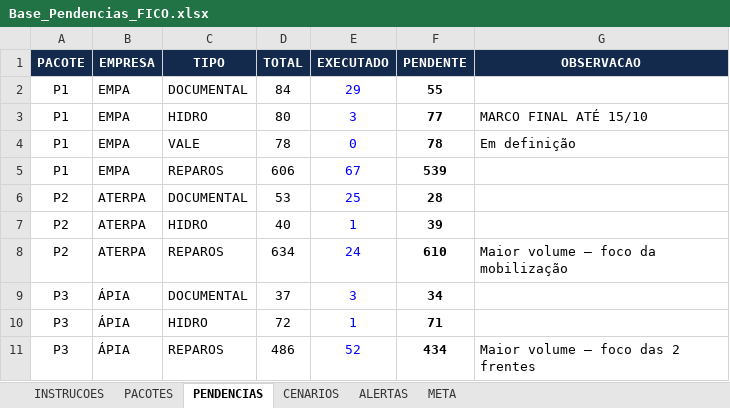
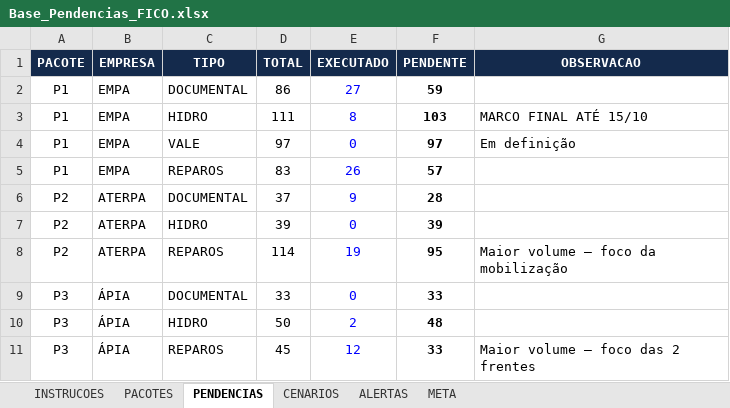
Before and after one commit to automacaofico/pendenciasr1, an Excel workbook: Base_Pendencias_FICO.xlsx, sheet PENDENCIAS, drawn as a sheet; values as stored, in another font and other column widths than the file's, no borders; the diff names each change by its address in the sheet, - before the commit and + after, or states it on an @@ line.

```diff
--- a/Base_Pendencias_FICO.xlsx (sheet PENDENCIAS)
+++ b/Base_Pendencias_FICO.xlsx (sheet PENDENCIAS)
-D2 (TOTAL): 84
+D2 (TOTAL): 86
-E2 (EXECUTADO): 29
+E2 (EXECUTADO): 27
-F2 (PENDENTE): 55
+F2 (PENDENTE): 59
-D3 (TOTAL): 80
+D3 (TOTAL): 111
-E3 (EXECUTADO): 3
+E3 (EXECUTADO): 8
-F3 (PENDENTE): 77
+F3 (PENDENTE): 103
-D4 (TOTAL): 78
+D4 (TOTAL): 97
-F4 (PENDENTE): 78
+F4 (PENDENTE): 97
-D5 (TOTAL): 606
+D5 (TOTAL): 83
-E5 (EXECUTADO): 67
+E5 (EXECUTADO): 26
-F5 (PENDENTE): 539
+F5 (PENDENTE): 57
-D6 (TOTAL): 53
+D6 (TOTAL): 37
-E6 (EXECUTADO): 25
+E6 (EXECUTADO): 9
-D7 (TOTAL): 40
+D7 (TOTAL): 39
-E7 (EXECUTADO): 1
+E7 (EXECUTADO): 0
-D8 (TOTAL): 634
+D8 (TOTAL): 114
-E8 (EXECUTADO): 24
+E8 (EXECUTADO): 19
-F8 (PENDENTE): 610
+F8 (PENDENTE): 95
-D9 (TOTAL): 37
+D9 (TOTAL): 33
-E9 (EXECUTADO): 3
+E9 (EXECUTADO): 0
-F9 (PENDENTE): 34
+F9 (PENDENTE): 33
-D10 (TOTAL): 72
+D10 (TOTAL): 50
-E10 (EXECUTADO): 1
+E10 (EXECUTADO): 2
-F10 (PENDENTE): 71
+F10 (PENDENTE): 48
-D11 (TOTAL): 486
+D11 (TOTAL): 45
-E11 (EXECUTADO): 52
+E11 (EXECUTADO): 12
-F11 (PENDENTE): 434
+F11 (PENDENTE): 33
```
Also changed, not shown: sheet CENARIOS.
